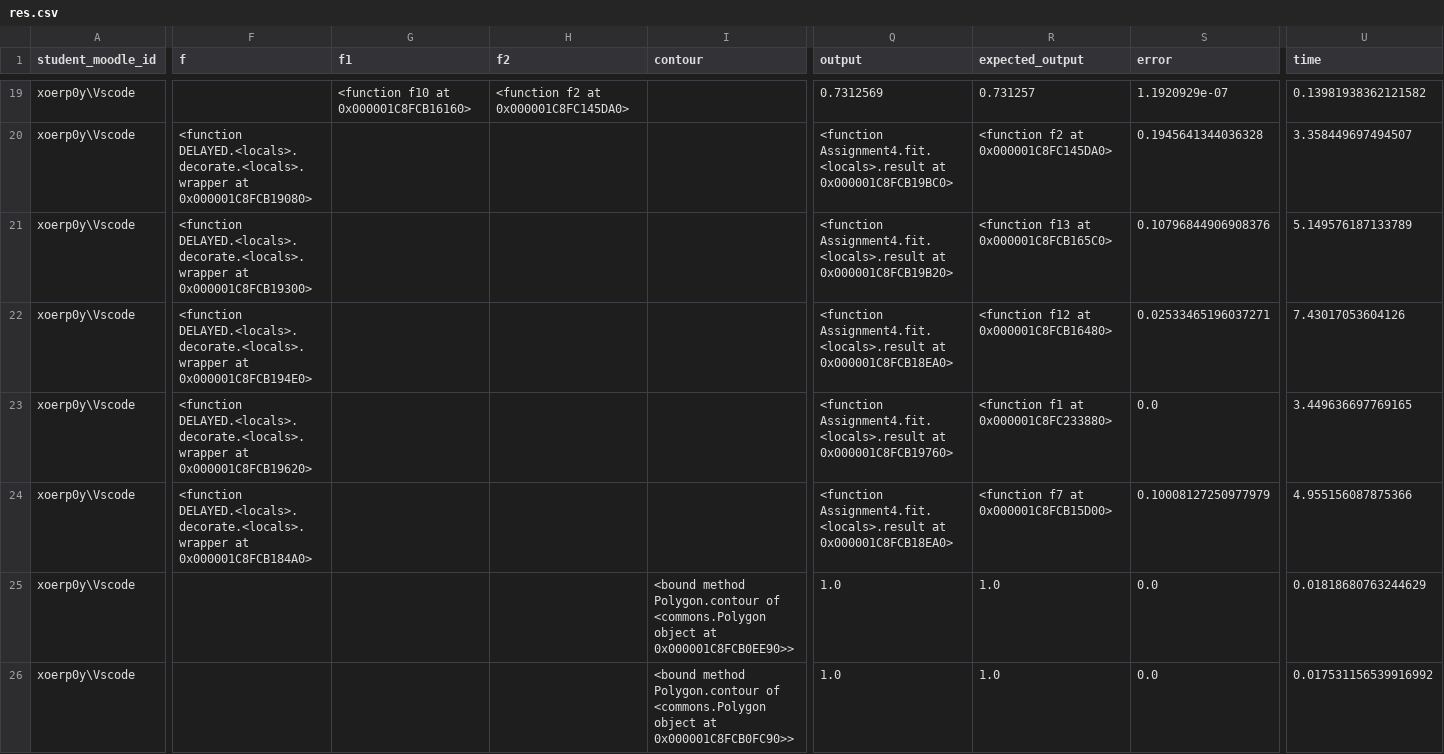
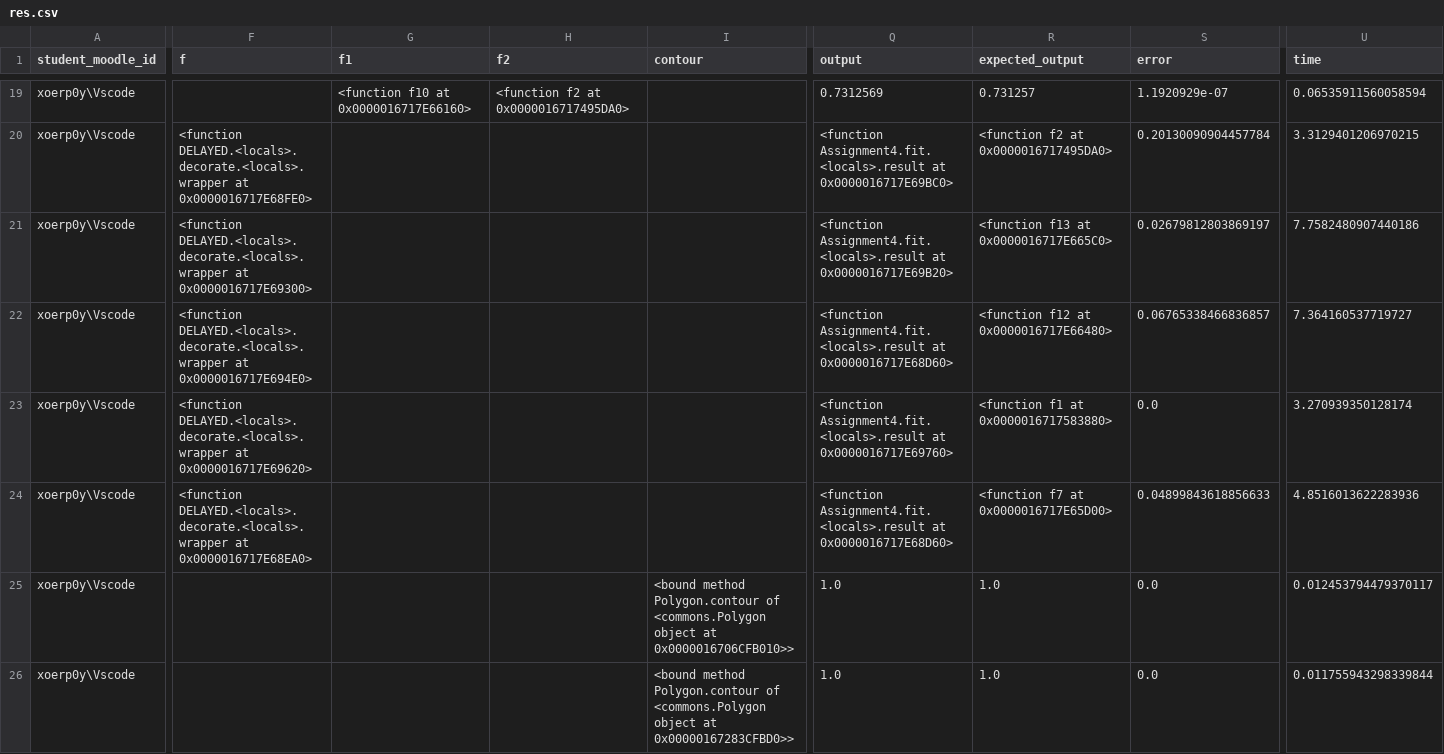
Before and after one commit to OfekYabo/Numerical-analysis, a CSV file: Ass5/res.csv, drawn as a sheet; only a part is shown, gaps mark what is left out; the diff covers the shown part only; the diff names each change by its address in the sheet, - before the commit and + after, or states it on an @@ line.

```diff
--- a/Ass5/res.csv
+++ b/Ass5/res.csv
-G19 (f1): <function f10 at 0x000001C8FCB16160>
+G19 (f1): <function f10 at 0x0000016717E66160>
-H19 (f2): <function f2 at 0x000001C8FC145DA0>
+H19 (f2): <function f2 at 0x0000016717495DA0>
-U19 (time): 0.13981938362121582
+U19 (time): 0.06535911560058594
-F20 (f): …DELAYED.<locals>.decorate.<locals>.wrapper at 0x000001C8FCB19080>
+F20 (f): …DELAYED.<locals>.decorate.<locals>.wrapper at 0x0000016717E68FE0>
-Q20 (output): …Assignment4.fit.<locals>.result at 0x000001C8FCB19BC0>
+Q20 (output): …Assignment4.fit.<locals>.result at 0x0000016717E69BC0>
-R20 (expected_output): <function f2 at 0x000001C8FC145DA0>
+R20 (expected_output): <function f2 at 0x0000016717495DA0>
-S20 (error): 0.1945641344036328
+S20 (error): 0.20130090904457784
-U20 (time): 3.358449697494507
+U20 (time): 3.3129401206970215
-F21 (f): …DELAYED.<locals>.decorate.<locals>.wrapper at 0x000001C8FCB19300>
+F21 (f): …DELAYED.<locals>.decorate.<locals>.wrapper at 0x0000016717E69300>
-Q21 (output): …Assignment4.fit.<locals>.result at 0x000001C8FCB19B20>
+Q21 (output): …Assignment4.fit.<locals>.result at 0x0000016717E69B20>
-R21 (expected_output): <function f13 at 0x000001C8FCB165C0>
+R21 (expected_output): <function f13 at 0x0000016717E665C0>
-S21 (error): 0.10796844906908376
+S21 (error): 0.02679812803869197
-U21 (time): 5.149576187133789
+U21 (time): 7.7582480907440186
-F22 (f): …DELAYED.<locals>.decorate.<locals>.wrapper at 0x000001C8FCB194E0>
+F22 (f): …DELAYED.<locals>.decorate.<locals>.wrapper at 0x0000016717E694E0>
-Q22 (output): …Assignment4.fit.<locals>.result at 0x000001C8FCB18EA0>
+Q22 (output): …Assignment4.fit.<locals>.result at 0x0000016717E68D60>
-R22 (expected_output): <function f12 at 0x000001C8FCB16480>
+R22 (expected_output): <function f12 at 0x0000016717E66480>
-S22 (error): 0.02533465196037271
+S22 (error): 0.06765338466836857
-U22 (time): 7.43017053604126
+U22 (time): 7.364160537719727
-F23 (f): …DELAYED.<locals>.decorate.<locals>.wrapper at 0x000001C8FCB19620>
+F23 (f): …DELAYED.<locals>.decorate.<locals>.wrapper at 0x0000016717E69620>
-Q23 (output): …Assignment4.fit.<locals>.result at 0x000001C8FCB19760>
+Q23 (output): …Assignment4.fit.<locals>.result at 0x0000016717E69760>
-R23 (expected_output): <function f1 at 0x000001C8FC233880>
+R23 (expected_output): <function f1 at 0x0000016717583880>
-U23 (time): 3.449636697769165
+U23 (time): 3.270939350128174
-F24 (f): …DELAYED.<locals>.decorate.<locals>.wrapper at 0x000001C8FCB184A0>
+F24 (f): …DELAYED.<locals>.decorate.<locals>.wrapper at 0x0000016717E68EA0>
-Q24 (output): …Assignment4.fit.<locals>.result at 0x000001C8FCB18EA0>
+Q24 (output): …Assignment4.fit.<locals>.result at 0x0000016717E68D60>
-R24 (expected_output): <function f7 at 0x000001C8FCB15D00>
+R24 (expected_output): <function f7 at 0x0000016717E65D00>
-S24 (error): 0.10008127250977979
+S24 (error): 0.04899843618856633
-U24 (time): 4.955156087875366
+U24 (time): 4.8516013622283936
-I25 (contour): …object at 0x000001C8FCB0EE90>>
+I25 (contour): …object at 0x0000016706CFB010>>
-U25 (time): 0.01818680763244629
+U25 (time): 0.012453794479370117
-I26 (contour): …object at 0x000001C8FCB0FC90>>
+I26 (contour): …object at 0x00000167283CFBD0>>
-U26 (time): 0.017531156539916992
+U26 (time): 0.011755943298339844
```
Also changed, not shown: 100 edited cells elsewhere in this file, 7 other files.
